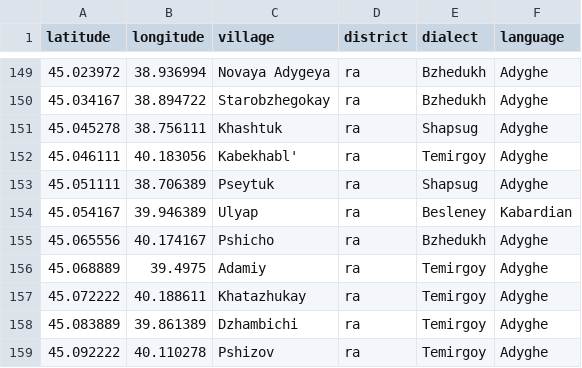
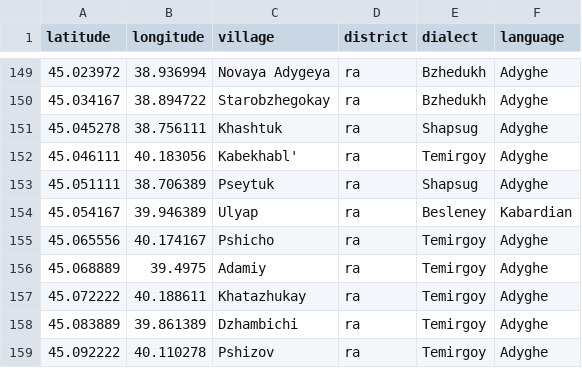
Before and after one commit to ropensci/lingtypology, a CSV file: database_creation/circassian.csv, drawn as a sheet; only a part is shown, gaps mark what is left out.

```diff
--- a/database_creation/circassian.csv
+++ b/database_creation/circassian.csv
@@ -154,3 +154,3 @@ latitude,longitude,village,district,dialect,language
 45.054167,39.946389,Ulyap,ra,Besleney,Kabardian
-45.065556,40.174167,Pshicho,ra,Bzhedukh,Adyghe
+45.065556,40.174167,Pshicho,ra,Temirgoy,Adyghe
 45.068889,39.4975,Adamiy,ra,Temirgoy,Adyghe
```
Also changed, not shown: database_creation/glottolog_check_affiliation.csv, 7 other files.
